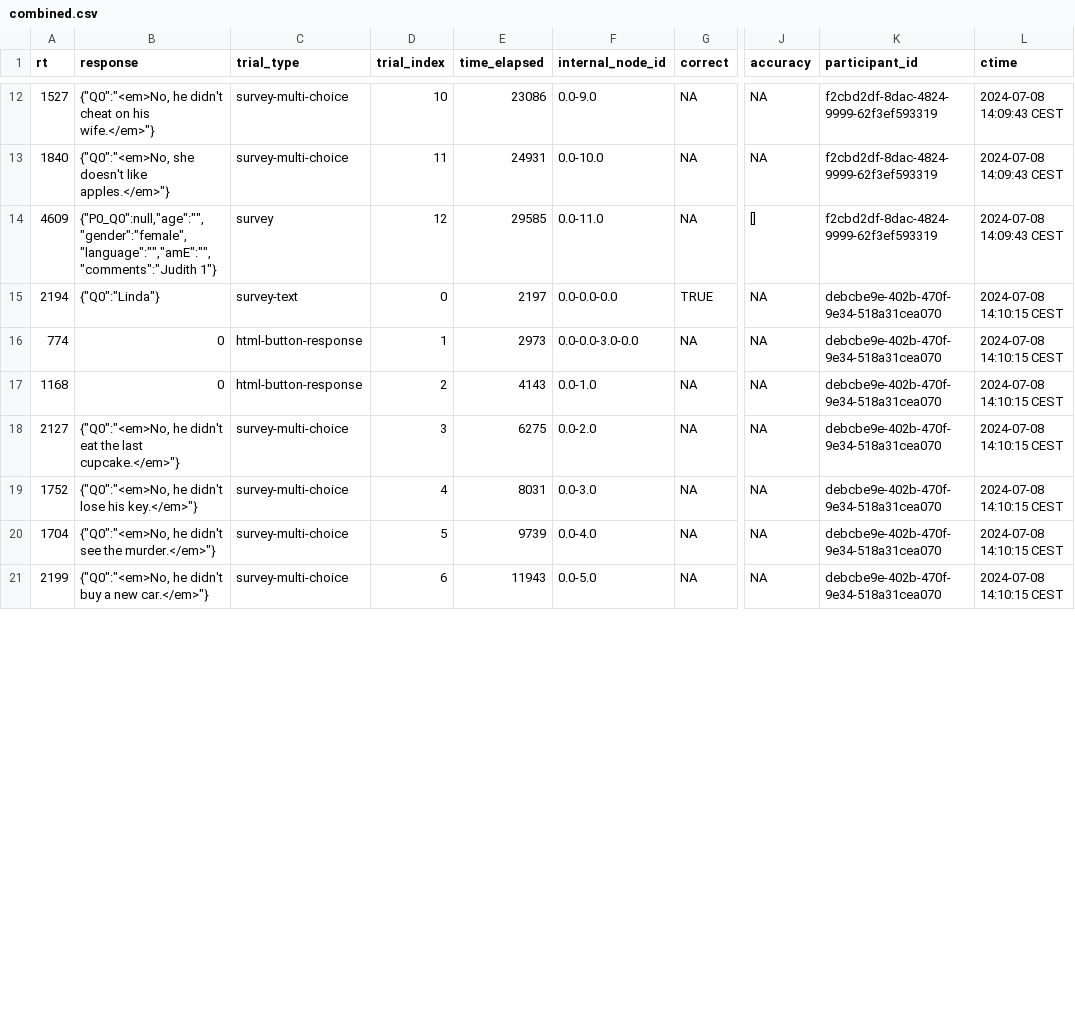
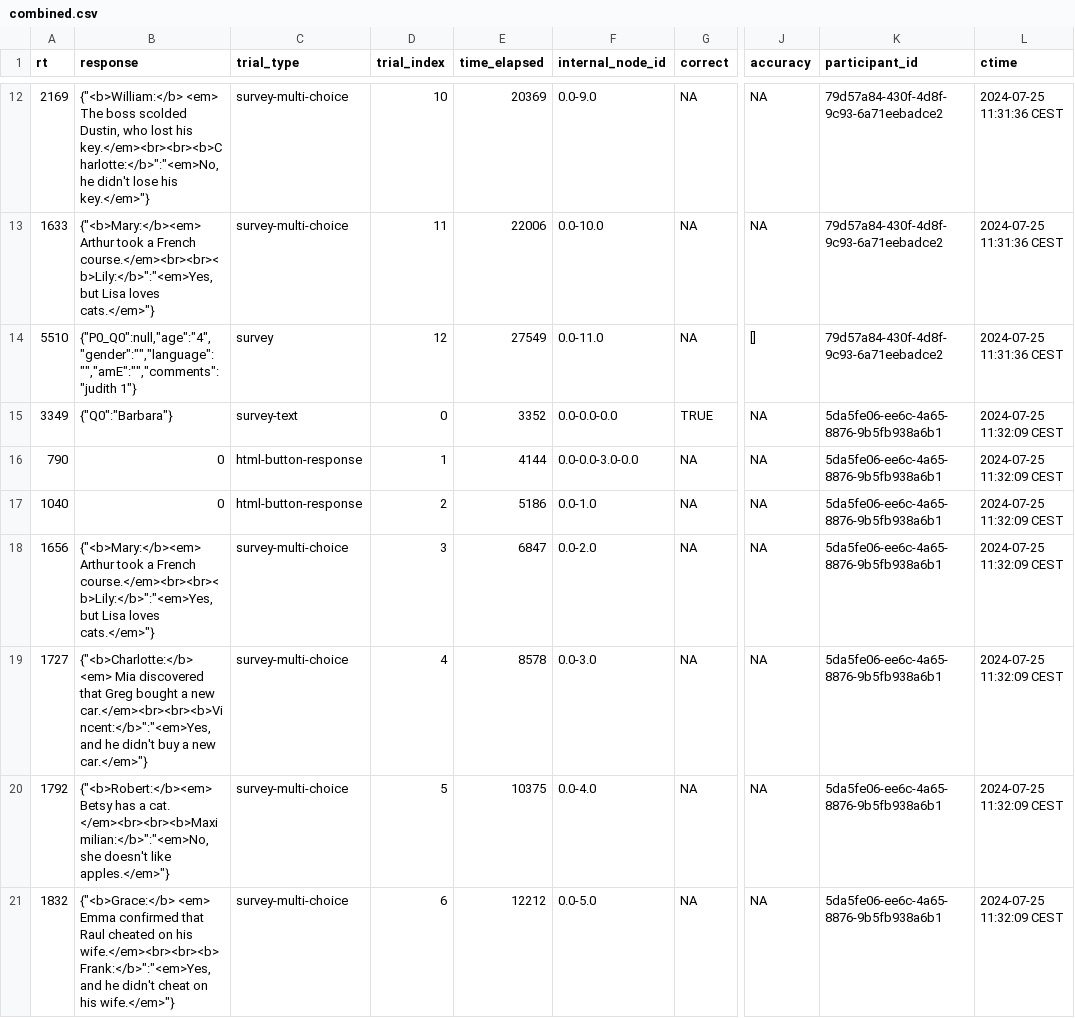
Before and after one commit to judith-tonhauser/at-issueness, a CSV file: NewProject/results/pilots/exp4/data/combined.csv, drawn as a sheet; only a part is shown, gaps mark what is left out; the diff covers the shown part only; the diff names each change by its address in the sheet, - before the commit and + after, or states it on an @@ line.

```diff
--- a/NewProject/results/pilots/exp4/data/combined.csv
+++ b/NewProject/results/pilots/exp4/data/combined.csv
-A12 (rt): 1527
+A12 (rt): 2169
-B12 (response): {"Q0":"<em>No, he didn't cheat on his wife.</em>"}
+B12 (response): {"<b>William:</b> <em> The boss scolded Dustin, who lost his key.</em><br><br><b>Charlotte:</b>":"<em>No, he didn't lose his key.</em>"}
-E12 (time_elapsed): 23086
+E12 (time_elapsed): 20369
-K12:K14 (participant_id): f2cbd2df-8dac-4824-9999-62f3ef593319
+K12:K14 (participant_id): 79d57a84-430f-4d8f-9c93-6a71eebadce2
-L12:L14 (ctime): 2024-07-08 14:09:43 CEST
+L12:L14 (ctime): 2024-07-25 11:31:36 CEST
-A13 (rt): 1840
+A13 (rt): 1633
-B13 (response): {"Q0":"<em>No, she doesn't like apples.</em>"}
+B13 (response): {"<b>Mary:</b><em> Arthur took a French course.</em><br><br><b>Lily:</b>":"<em>Yes, but Lisa loves cats.</em>"}
-E13 (time_elapsed): 24931
+E13 (time_elapsed): 22006
-A14 (rt): 4609
+A14 (rt): 5510
-B14 (response): {"P0_Q0":null,"age":"","gender":"female","language":"","amE":"","comments":"Judith 1"}
+B14 (response): {"P0_Q0":null,"age":"4","gender":"","language":"","amE":"","comments":"judith 1"}
-E14 (time_elapsed): 29585
+E14 (time_elapsed): 27549
-A15 (rt): 2194
+A15 (rt): 3349
-B15 (response): {"Q0":"Linda"}
+B15 (response): {"Q0":"Barbara"}
-E15 (time_elapsed): 2197
+E15 (time_elapsed): 3352
-K15:K21 (participant_id): debcbe9e-402b-470f-9e34-518a31cea070
+K15:K21 (participant_id): 5da5fe06-ee6c-4a65-8876-9b5fb938a6b1
-L15:L21 (ctime): 2024-07-08 14:10:15 CEST
+L15:L21 (ctime): 2024-07-25 11:32:09 CEST
-A16 (rt): 774
+A16 (rt): 790
-E16 (time_elapsed): 2973
+E16 (time_elapsed): 4144
-A17 (rt): 1168
+A17 (rt): 1040
-E17 (time_elapsed): 4143
+E17 (time_elapsed): 5186
-A18 (rt): 2127
+A18 (rt): 1656
-B18 (response): {"Q0":"<em>No, he didn't eat the last cupcake.</em>"}
+B18 (response): {"<b>Mary:</b><em> Arthur took a French course.</em><br><br><b>Lily:</b>":"<em>Yes, but Lisa loves cats.</em>"}
-E18 (time_elapsed): 6275
+E18 (time_elapsed): 6847
-A19 (rt): 1752
+A19 (rt): 1727
-B19 (response): {"Q0":"<em>No, he didn't lose his key.</em>"}
+B19 (response): {"<b>Charlotte:</b> <em> Mia discovered that Greg bought a new car.</em><br><br><b>Vincent:</b>":"<em>Yes, and he didn't buy a new car.</em>"}
-E19 (time_elapsed): 8031
+E19 (time_elapsed): 8578
-A20 (rt): 1704
+A20 (rt): 1792
-B20 (response): {"Q0":"<em>No, he didn't see the murder.</em>"}
+B20 (response): {"<b>Robert:</b><em> Betsy has a cat. </em><br><br><b>Maximilian:</b>":"<em>No, she doesn't like apples.</em>"}
-E20 (time_elapsed): 9739
+E20 (time_elapsed): 10375
-A21 (rt): 2199
+A21 (rt): 1832
-B21 (response): {"Q0":"<em>No, he didn't buy a new car.</em>"}
+B21 (response): {"<b>Grace:</b> <em> Emma confirmed that Raul cheated on his wife.</em><br><br><b>Frank:</b>":"<em>Yes, and he didn't cheat on his wife.</em>"}
-E21 (time_elapsed): 11943
+E21 (time_elapsed): 12212
```
Also changed, not shown: 78 edited cells elsewhere in this file, 2 other files.
